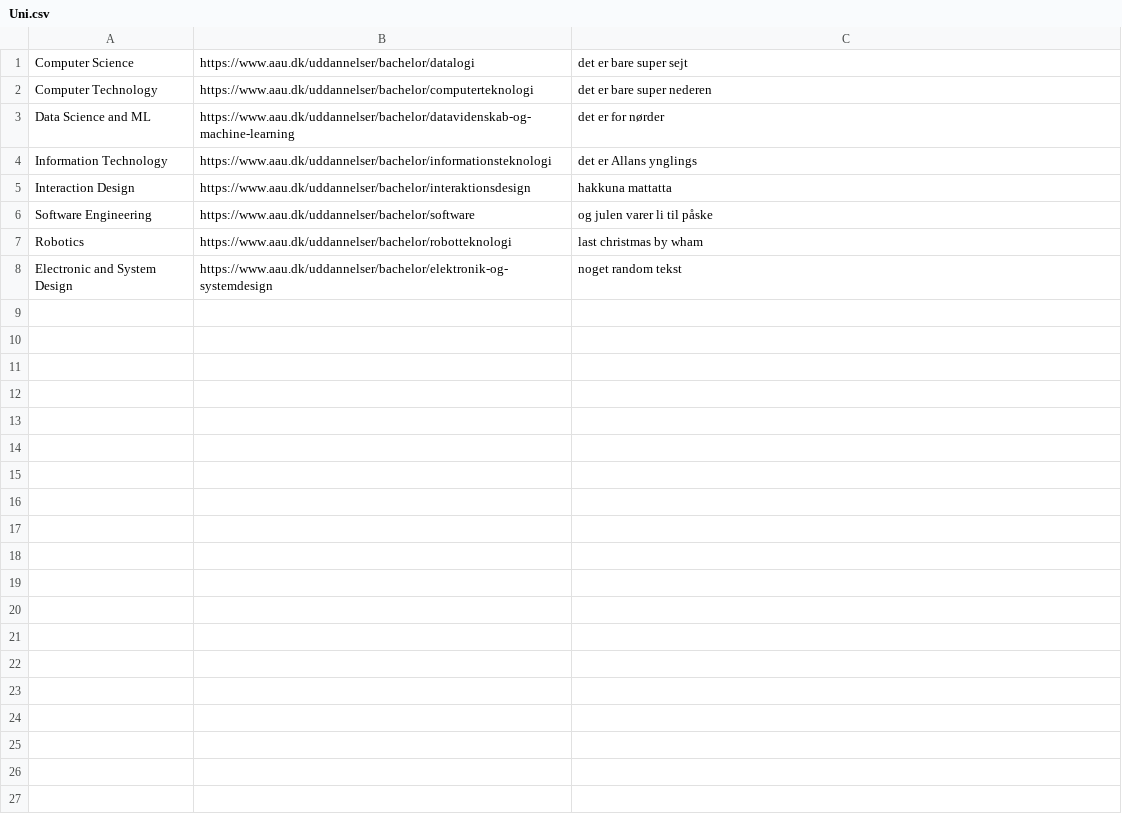
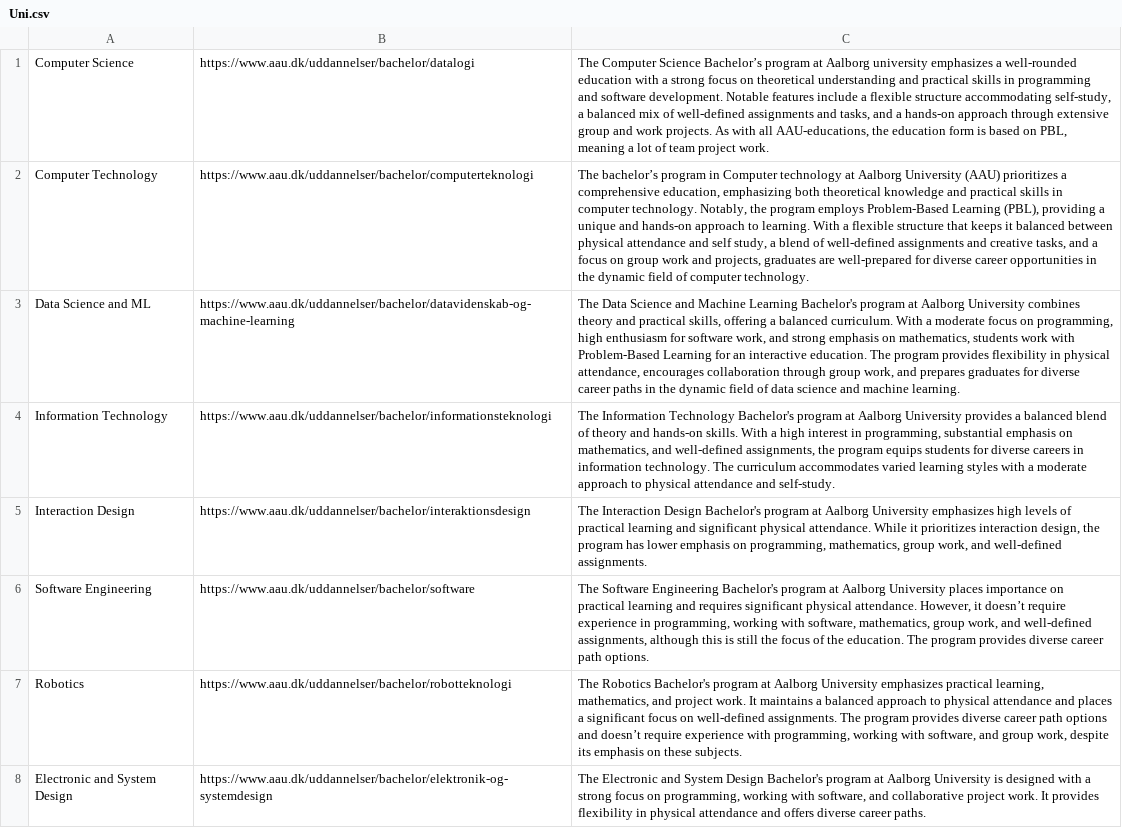
Before and after one commit to h0bbitten/STUDYMAPv2, a CSV file: Databases/Uni.csv, drawn as a sheet; the diff names each change by its address in the sheet, - before the commit and + after, or states it on an @@ line.

```diff
--- a/Databases/Uni.csv
+++ b/Databases/Uni.csv
-C1: det er bare super sejt
+C1: The Computer Science Bachelor’s program at Aalborg university emphasizes a well-rounded education with a strong focus on theoretical understanding and practical skills in programming and software development. Notable features include a flexible structure accommodating self-study, a balanced mix of well-defined assignments and tasks, and a hands-on approach through extensive group and work projects. As with all AAU-educations, the education form is based on PBL, meaning a lot of team project work.
-C2: det er bare super nederen
+C2: The bachelor’s program in Computer technology at Aalborg University (AAU) prioritizes a comprehensive education, emphasizing both theoretical knowledge and practical skills in computer technology. Notably, the program employs Problem-Based Learning (PBL), providing a unique and hands-on approach to learning. With a flexible structure that keeps it balanced between physical attendance and self study, a blend of well-defined assignments and creative tasks, and a focus on group work and projects, graduates are well-prepared for diverse career opportunities in the dynamic field of computer technology.
-C3: det er for nørder
+C3: The Data Science and Machine Learning Bachelor's program at Aalborg University combines theory and practical skills, offering a balanced curriculum. With a moderate focus on programming, high enthusiasm for software work, and strong emphasis on mathematics, students work with Problem-Based Learning for an interactive education. The program provides flexibility in physical attendance, encourages collaboration through group work, and prepares graduates for diverse career paths in the dynamic field of data science and machine learning.
-C4: det er Allans ynglings
+C4: The Information Technology Bachelor's program at Aalborg University provides a balanced blend of theory and hands-on skills. With a high interest in programming, substantial emphasis on mathematics, and well-defined assignments, the program equips students for diverse careers in information technology. The curriculum accommodates varied learning styles with a moderate approach to physical attendance and self-study.
-C5: hakkuna mattatta
+C5: The Interaction Design Bachelor's program at Aalborg University emphasizes high levels of practical learning and significant physical attendance. While it prioritizes interaction design, the program has lower emphasis on programming, mathematics, group work, and well-defined assignments.
-C6: og julen varer li til påske
+C6: The Software Engineering Bachelor's program at Aalborg University places importance on practical learning and requires significant physical attendance. However, it doesn’t require experience in programming, working with software, mathematics, group work, and well-defined assignments, although this is still the focus of the education. The program provides diverse career path options.
-C7: last christmas by wham
+C7: The Robotics Bachelor's program at Aalborg University emphasizes practical learning, mathematics, and project work. It maintains a balanced approach to physical attendance and places a significant focus on well-defined assignments. The program provides diverse career path options and doesn’t require experience with programming, working with software, and group work, despite its emphasis on these subjects.
-C8: noget random tekst
+C8: The Electronic and System Design Bachelor's program at Aalborg University is designed with a strong focus on programming, working with software, and collaborative project work. It provides flexibility in physical attendance and offers diverse career paths.
```
